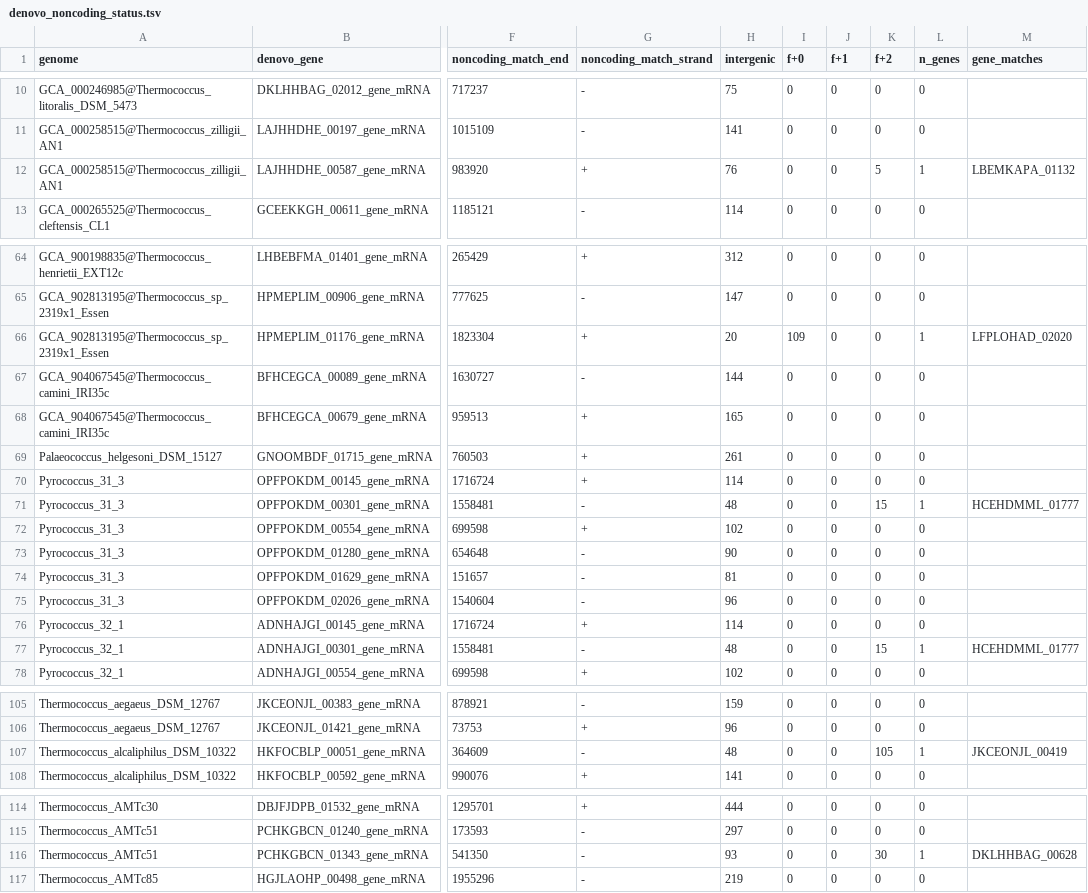
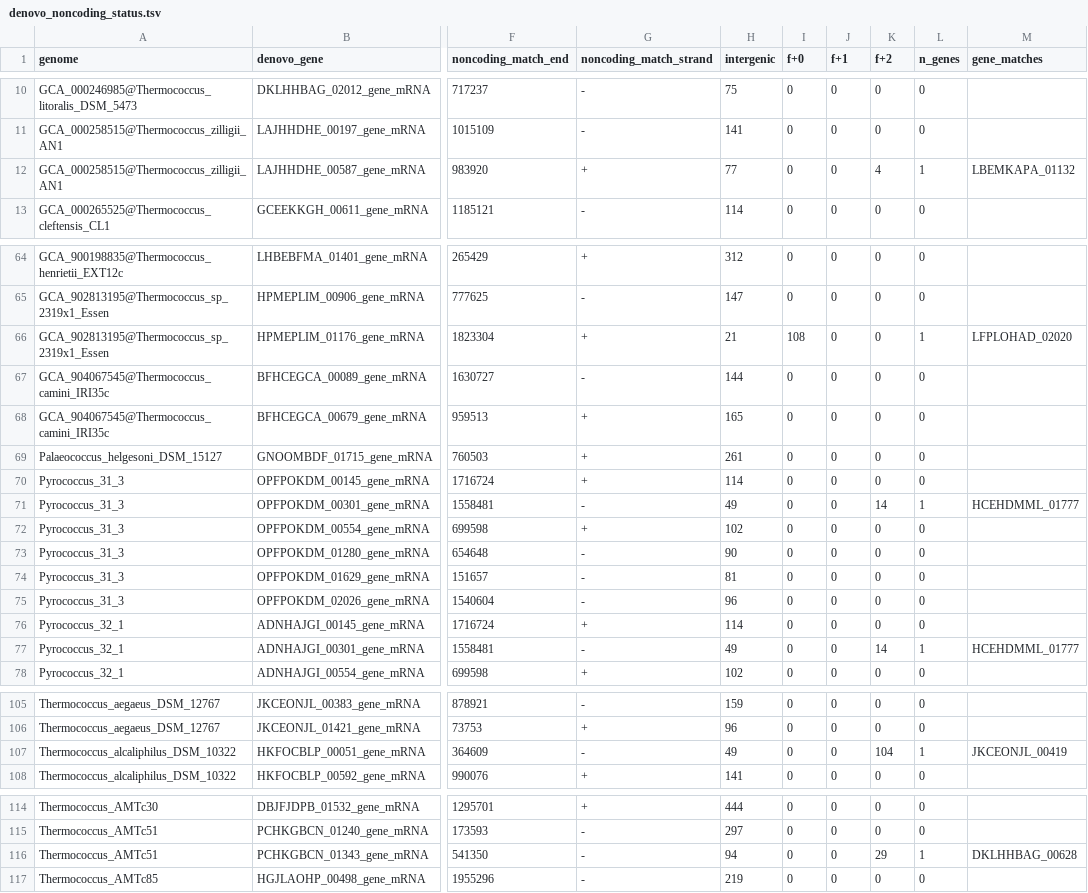
Before and after one commit to eliott-tempez/de_novo_archaea, a TSV file: results/14_get_noncoding_match/denovo_noncoding_status.tsv, drawn as a sheet; only a part is shown, gaps mark what is left out; the diff covers the shown part only; the diff names each change by its address in the sheet, - before the commit and + after, or states it on an @@ line.

```diff
--- a/results/14_get_noncoding_match/denovo_noncoding_status.tsv
+++ b/results/14_get_noncoding_match/denovo_noncoding_status.tsv
-H12 (intergenic): 76
+H12 (intergenic): 77
-K12 (f+2): 5
+K12 (f+2): 4
-H66 (intergenic): 20
+H66 (intergenic): 21
-I66 (f+0): 109
+I66 (f+0): 108
-H71 (intergenic): 48
+H71 (intergenic): 49
-K71 (f+2): 15
+K71 (f+2): 14
-H77 (intergenic): 48
+H77 (intergenic): 49
-K77 (f+2): 15
+K77 (f+2): 14
-H107 (intergenic): 48
+H107 (intergenic): 49
-K107 (f+2): 105
+K107 (f+2): 104
-H116 (intergenic): 93
+H116 (intergenic): 94
-K116 (f+2): 30
+K116 (f+2): 29
```
Also changed, not shown: 30 edited cells elsewhere in this file.
